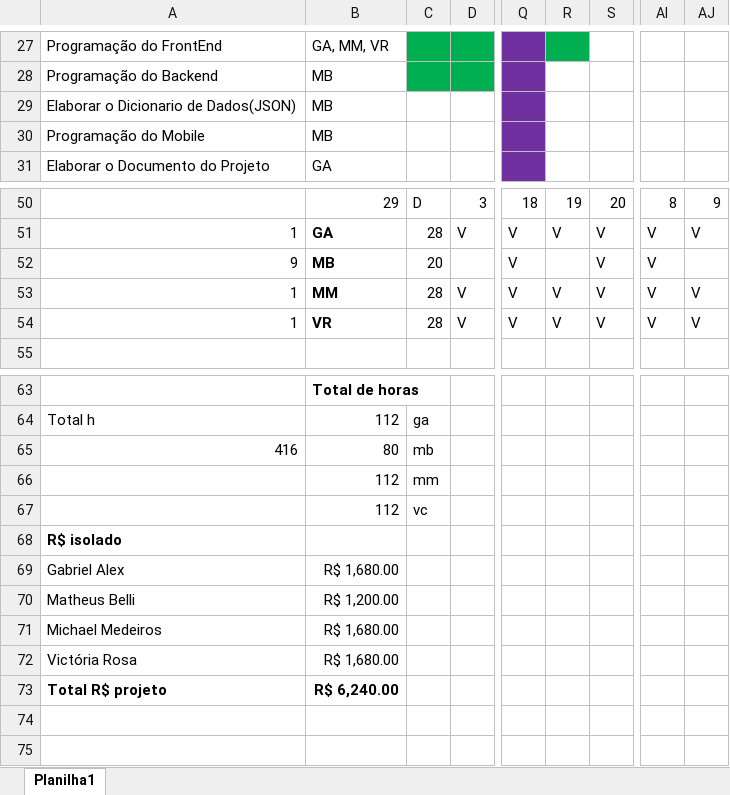
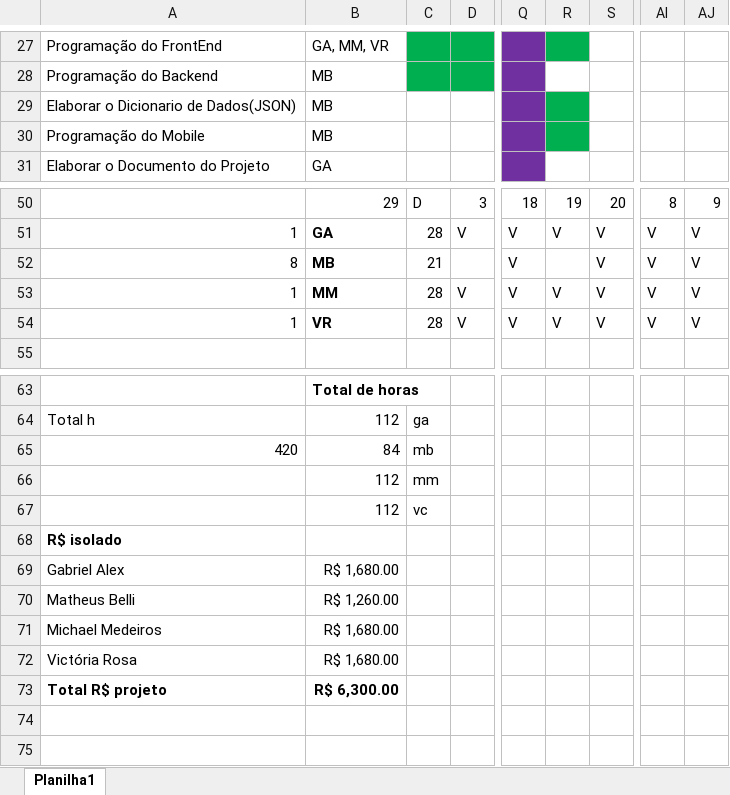
Before and after one commit to Niniys/Domate, an Excel workbook: Documentos/Cronograma.xlsx, sheet Planilha1, drawn as a sheet; only a part is shown, gaps mark what is left out; values as stored, in another font and other column widths than the file's, no borders; removed rows and columns are numbered as before the commit, all else as after; rows hold the shown columns only; the diff names each change by its address in the sheet, - before the commit and + after, or states it on an @@ line.

```diff
--- a/Documentos/Cronograma.xlsx (sheet Planilha1)
+++ b/Documentos/Cronograma.xlsx (sheet Planilha1)
-R29:R30 fill: none
+R29:R30 fill: #00B050
-A52: 9
+A52: 8
-C52: 20
+C52: 21
-AJ52: (empty)
+AJ52: V
-row 65: 416 | 80 | mb
+row 65: 420 | 84 | mb
-B70: R$ 1,200.00
+B70: R$ 1,260.00
-B73: R$ 6,240.00
+B73: R$ 6,300.00
```
Also changed, not shown: 7 other files.
